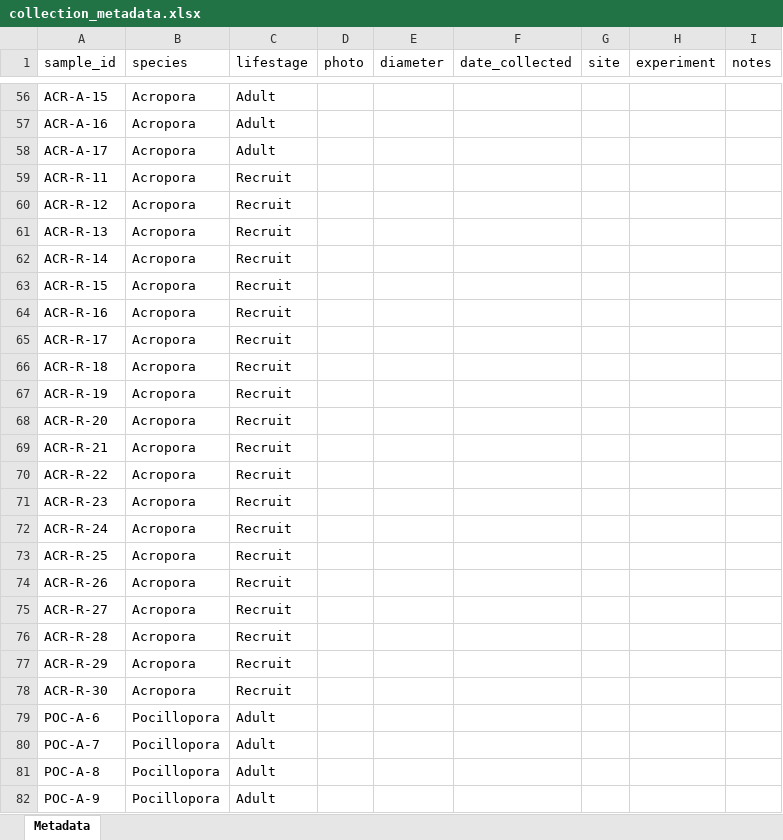
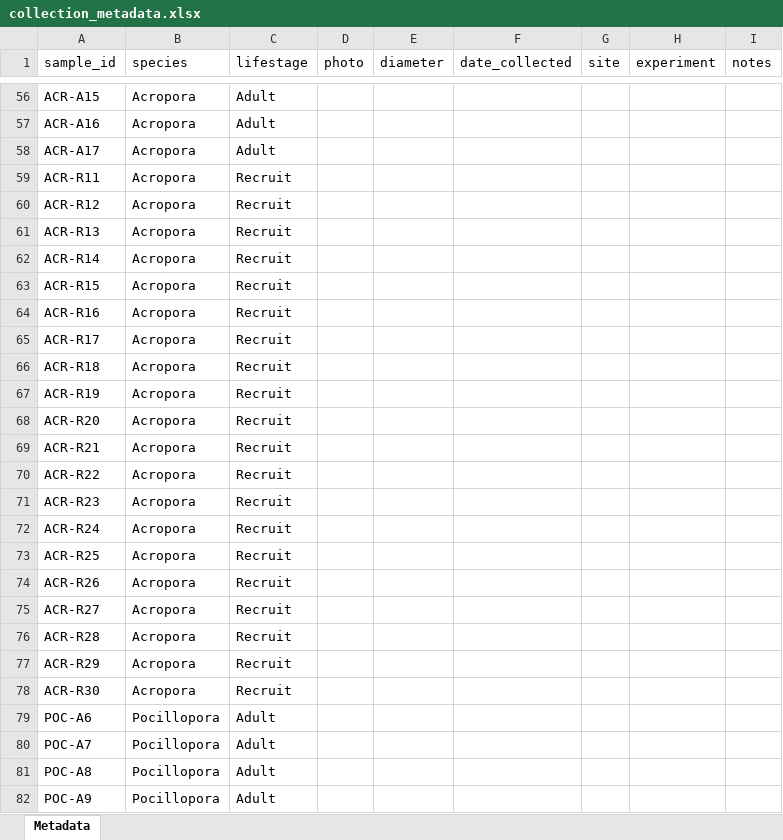
Before and after one commit to AHuffmyer/moorea_symbiotic_exchange_2023, an Excel workbook: data/field_collection/collection_metadata.xlsx, sheet Metadata, drawn as a sheet; only a part is shown, gaps mark what is left out; values as stored, in another font and other column widths than the file's, no borders; the diff covers the shown part only; the diff names each change by its address in the sheet, - before the commit and + after, or states it on an @@ line.

Commit message:
added pr metadata

```diff
--- a/data/field_collection/collection_metadata.xlsx (sheet Metadata)
+++ b/data/field_collection/collection_metadata.xlsx (sheet Metadata)
-A56 (sample_id): ACR-A-15
+A56 (sample_id): ACR-A15
-A57 (sample_id): ACR-A-16
+A57 (sample_id): ACR-A16
-A58 (sample_id): ACR-A-17
+A58 (sample_id): ACR-A17
-A59 (sample_id): ACR-R-11
+A59 (sample_id): ACR-R11
-A60 (sample_id): ACR-R-12
+A60 (sample_id): ACR-R12
-A61 (sample_id): ACR-R-13
+A61 (sample_id): ACR-R13
-A62 (sample_id): ACR-R-14
+A62 (sample_id): ACR-R14
-A63 (sample_id): ACR-R-15
+A63 (sample_id): ACR-R15
-A64 (sample_id): ACR-R-16
+A64 (sample_id): ACR-R16
-A65 (sample_id): ACR-R-17
+A65 (sample_id): ACR-R17
-A66 (sample_id): ACR-R-18
+A66 (sample_id): ACR-R18
-A67 (sample_id): ACR-R-19
+A67 (sample_id): ACR-R19
-A68 (sample_id): ACR-R-20
+A68 (sample_id): ACR-R20
-A69 (sample_id): ACR-R-21
+A69 (sample_id): ACR-R21
-A70 (sample_id): ACR-R-22
+A70 (sample_id): ACR-R22
-A71 (sample_id): ACR-R-23
+A71 (sample_id): ACR-R23
-A72 (sample_id): ACR-R-24
+A72 (sample_id): ACR-R24
-A73 (sample_id): ACR-R-25
+A73 (sample_id): ACR-R25
-A74 (sample_id): ACR-R-26
+A74 (sample_id): ACR-R26
-A75 (sample_id): ACR-R-27
+A75 (sample_id): ACR-R27
-A76 (sample_id): ACR-R-28
+A76 (sample_id): ACR-R28
-A77 (sample_id): ACR-R-29
+A77 (sample_id): ACR-R29
-A78 (sample_id): ACR-R-30
+A78 (sample_id): ACR-R30
-A79 (sample_id): POC-A-6
+A79 (sample_id): POC-A6
-A80 (sample_id): POC-A-7
+A80 (sample_id): POC-A7
-A81 (sample_id): POC-A-8
+A81 (sample_id): POC-A8
-A82 (sample_id): POC-A-9
+A82 (sample_id): POC-A9
```
Also changed, not shown: 114 edited cells elsewhere in this sheet, data/p_r_rates/respo_schedule.xlsx, 4 other files.
